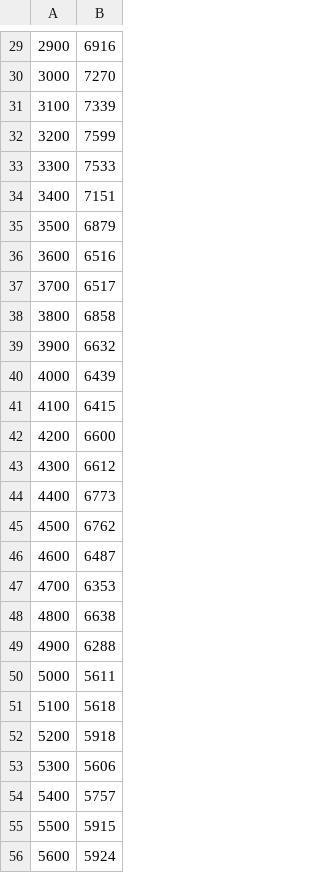
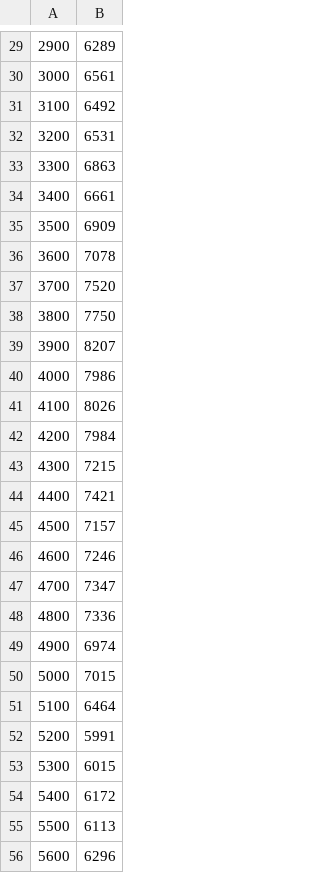
Before and after one commit to Anto098/IFT2015-Devoir2, a CSV file: GraphData.csv, drawn as a sheet; only a part is shown, gaps mark what is left out; the diff covers the shown part only.

```diff
--- a/GraphData.csv
+++ b/GraphData.csv
@@ -29,28 +29,28 @@
-2900,6916
-3000,7270
-3100,7339
-3200,7599
-3300,7533
-3400,7151
-3500,6879
-3600,6516
-3700,6517
-3800,6858
-3900,6632
-4000,6439
-4100,6415
-4200,6600
-4300,6612
-4400,6773
-4500,6762
-4600,6487
-4700,6353
-4800,6638
-4900,6288
-5000,5611
-5100,5618
-5200,5918
-5300,5606
-5400,5757
-5500,5915
-5600,5924
+2900,6289
+3000,6561
+3100,6492
+3200,6531
+3300,6863
+3400,6661
+3500,6909
+3600,7078
+3700,7520
+3800,7750
+3900,8207
+4000,7986
+4100,8026
+4200,7984
+4300,7215
+4400,7421
+4500,7157
+4600,7246
+4700,7347
+4800,7336
+4900,6974
+5000,7015
+5100,6464
+5200,5991
+5300,6015
+5400,6172
+5500,6113
+5600,6296
```
Also changed, not shown: 172 edited cells elsewhere in this file, 8 other files.
